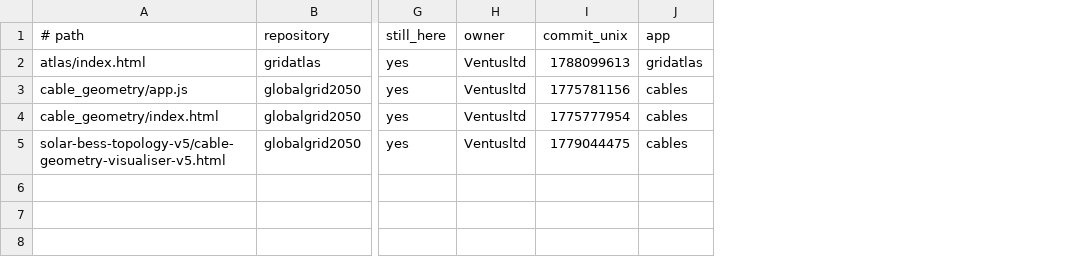
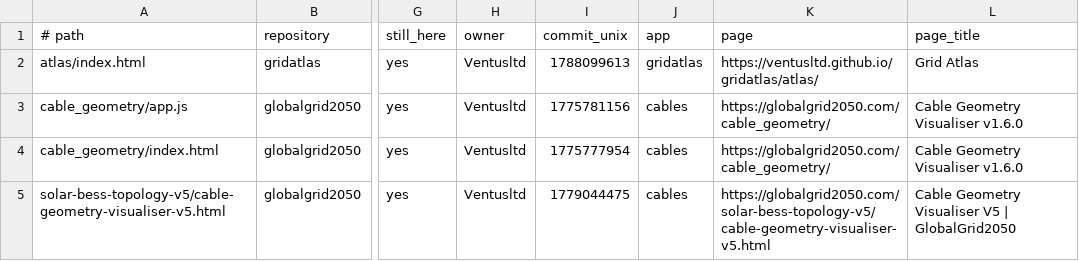
Before and after one commit to Ventusltd/kuiper-belt, a TSV file: cosmos/cards/list.tsv, drawn as a sheet; only a part is shown, gaps mark what is left out; the diff names each change by its address in the sheet, - before the commit and + after, or states it on an @@ line.

```diff
--- a/cosmos/cards/list.tsv
+++ b/cosmos/cards/list.tsv
+column K (page), rows 2-5: https://ventusltd.github.io/gridatlas/atlas/ | https://globalgrid2050.com/cable_geometry/ | https://globalgrid2050.com/cable_geometry/ | https://globalgrid2050.com/solar-bess-topology-v5/cable-geometry-visualiser-v5.html
+column L (page_title), rows 2-5: Grid Atlas | Cable Geometry Visualiser v1.6.0 | Cable Geometry Visualiser v1.6.0 | Cable Geometry Visualiser V5 | GlobalGrid2050
```
Also changed, not shown: 4 other files.
